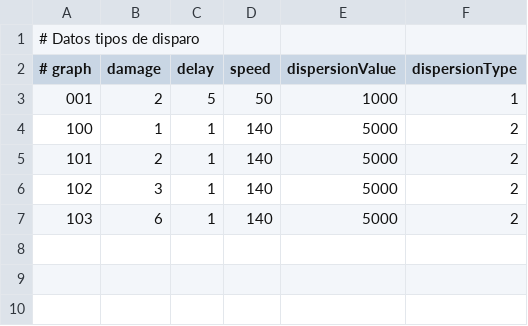
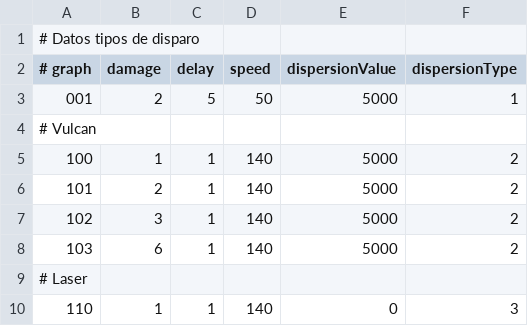
Before and after one commit to Zardoz89/mata, a CSV file: DIV2/zardoz/mata/SHOOTS.CSV, drawn as a sheet.

Commit message:
Disparo rayo laser

```diff
--- a/DIV2/zardoz/mata/SHOOTS.CSV
+++ b/DIV2/zardoz/mata/SHOOTS.CSV
@@ -2,3 +2,4 @@
 # graph     ; damage  ; delay   ; speed ; dispersionValue ; dispersionType
-001         ; 2       ; 5       ; 50    ; 1000            ; 1
+001         ; 2       ; 5       ; 50    ; 5000            ; 1
+# Vulcan
 100         ; 1       ; 1       ; 140   ; 5000            ; 2
@@ -7 +8,3 @@
 103         ; 6       ; 1       ; 140   ; 5000            ; 2
+# Laser
+110         ; 1       ; 1       ; 140   ; 0               ; 3
```
Also changed, not shown: 7 other files.
